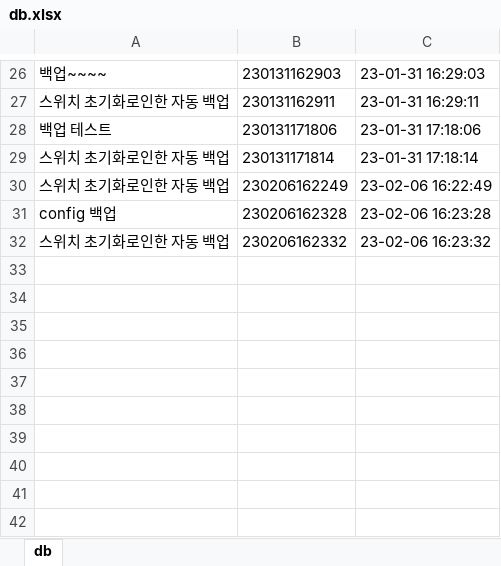
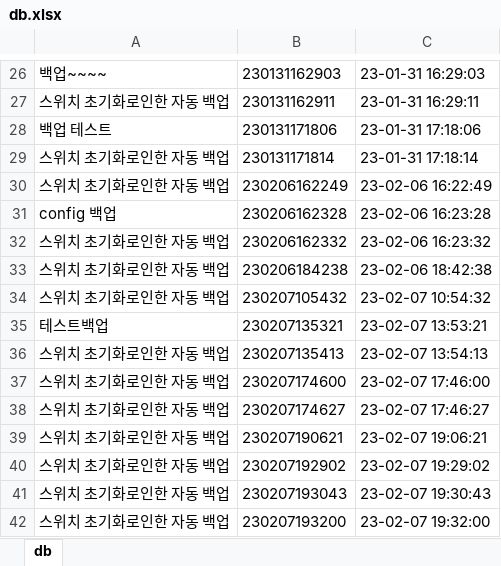
Before and after one commit to stonestar82/autoForSe, an Excel workbook: db/db.xlsx, sheet db, drawn as a sheet; only a part is shown, gaps mark what is left out; values as stored, in another font and other column widths than the file's, no borders; the diff names each change by its address in the sheet, - before the commit and + after, or states it on an @@ line.

```diff
--- a/db/db.xlsx (sheet db)
+++ b/db/db.xlsx (sheet db)
+row 33: 스위치 초기화로인한 자동 백업 | 230206184238 | 23-02-06 18:42:38
+row 34: 스위치 초기화로인한 자동 백업 | 230207105432 | 23-02-07 10:54:32
+row 35: 테스트백업 | 230207135321 | 23-02-07 13:53:21
+row 36: 스위치 초기화로인한 자동 백업 | 230207135413 | 23-02-07 13:54:13
+row 37: 스위치 초기화로인한 자동 백업 | 230207174600 | 23-02-07 17:46:00
+row 38: 스위치 초기화로인한 자동 백업 | 230207174627 | 23-02-07 17:46:27
+row 39: 스위치 초기화로인한 자동 백업 | 230207190621 | 23-02-07 19:06:21
+row 40: 스위치 초기화로인한 자동 백업 | 230207192902 | 23-02-07 19:29:02
+row 41: 스위치 초기화로인한 자동 백업 | 230207193043 | 23-02-07 19:30:43
+row 42: 스위치 초기화로인한 자동 백업 | 230207193200 | 23-02-07 19:32:00
```
Also changed, not shown: inventory.xlsx, 10 other files.
